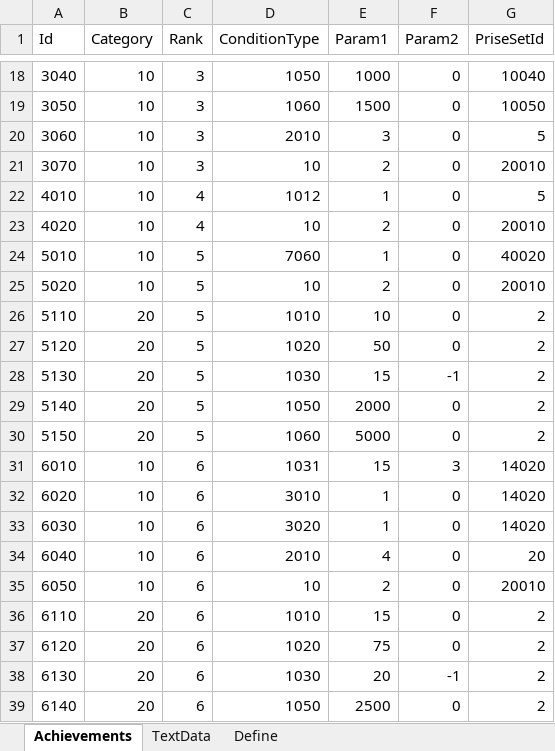
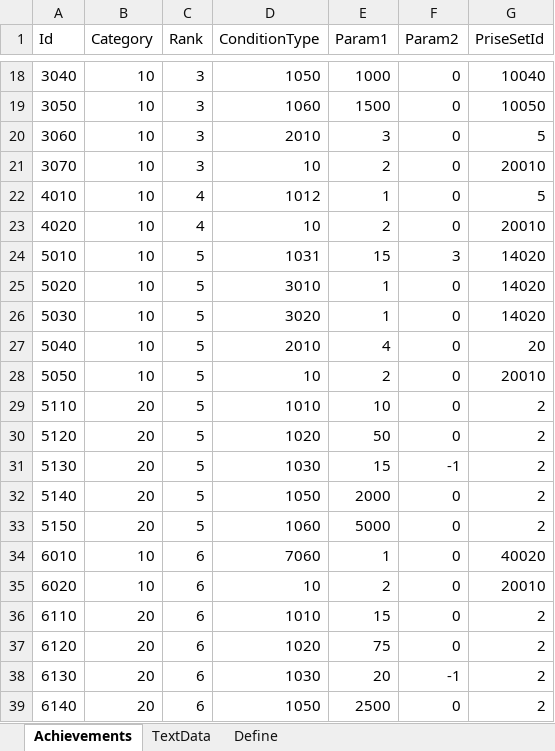
Before and after one commit to seedsclaft/hibikakeut, an Excel workbook: Assets/Data/Achievements.xlsx, sheet Achievements, drawn as a sheet; only a part is shown, gaps mark what is left out; values as stored, in another font and other column widths than the file's, no borders; removed rows and columns are numbered as before the commit, all else as after; the diff names each change by its address in the sheet, - before the commit and + after, or states it on an @@ line.

```diff
--- a/Assets/Data/Achievements.xlsx (sheet Achievements)
+++ b/Assets/Data/Achievements.xlsx (sheet Achievements)
-D24 (ConditionType): 7060
+D24 (ConditionType): 1031
-E24 (Param1): 1
+E24 (Param1): 15
-F24 (Param2): 0
+F24 (Param2): 3
-G24 (PriseSetId): 40020
+G24 (PriseSetId): 14020
-D25 (ConditionType): 10
+D25 (ConditionType): 3010
-E25 (Param1): 2
+E25 (Param1): 1
-G25 (PriseSetId): 20010
+G25 (PriseSetId): 14020
+row 26: 5030 | 10 | 5 | 3020 | 1 | 0 | 14020
+row 27: 5040 | 10 | 5 | 2010 | 4 | 0 | 20
+row 28: 5050 | 10 | 5 | 10 | 2 | 0 | 20010
-D34 (ConditionType): 1031
+D34 (ConditionType): 7060
-E34 (Param1): 15
+E34 (Param1): 1
-F34 (Param2): 3
+F34 (Param2): 0
-G34 (PriseSetId): 14020
+G34 (PriseSetId): 40020
-D35 (ConditionType): 3010
+D35 (ConditionType): 10
-E35 (Param1): 1
+E35 (Param1): 2
-G35 (PriseSetId): 14020
+G35 (PriseSetId): 20010
-row 33: 6030 | 10 | 6 | 3020 | 1 | 0 | 14020
-row 34: 6040 | 10 | 6 | 2010 | 4 | 0 | 20
-row 35: 6050 | 10 | 6 | 10 | 2 | 0 | 20010
```
Also changed, not shown: sheet TextData, Assets/Data/EvaluatePrizes.xlsx, Assets/Data/PrizeSets.xlsx, 35 other files.
